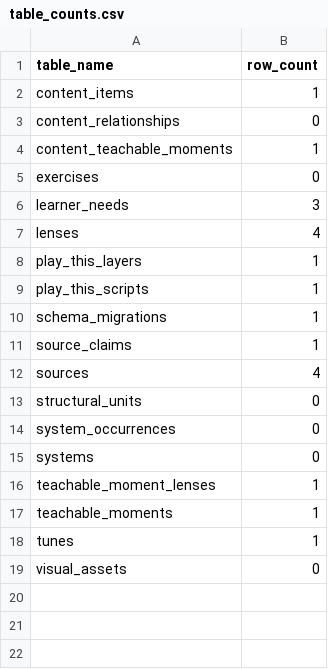
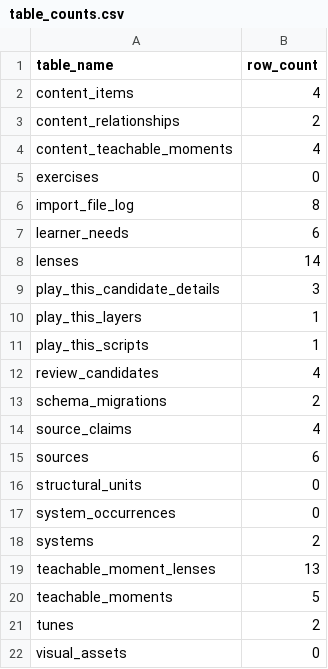
Before and after one commit to highlanderguitar/highlander-guitar, a CSV file: exports/database/table_counts.csv, drawn as a sheet.

```diff
--- a/exports/database/table_counts.csv
+++ b/exports/database/table_counts.csv
@@ -1,19 +1,22 @@
 table_name,row_count
-content_items,1
-content_relationships,0
-content_teachable_moments,1
+content_items,4
+content_relationships,2
+content_teachable_moments,4
 exercises,0
-learner_needs,3
-lenses,4
+import_file_log,8
+learner_needs,6
+lenses,14
+play_this_candidate_details,3
 play_this_layers,1
 play_this_scripts,1
-schema_migrations,1
-source_claims,1
-sources,4
+review_candidates,4
+schema_migrations,2
+source_claims,4
+sources,6
 structural_units,0
 system_occurrences,0
-systems,0
-teachable_moment_lenses,1
-teachable_moments,1
-tunes,1
+systems,2
+teachable_moment_lenses,13
+teachable_moments,5
+tunes,2
 visual_assets,0
```
Also changed, not shown: 20 other files.
